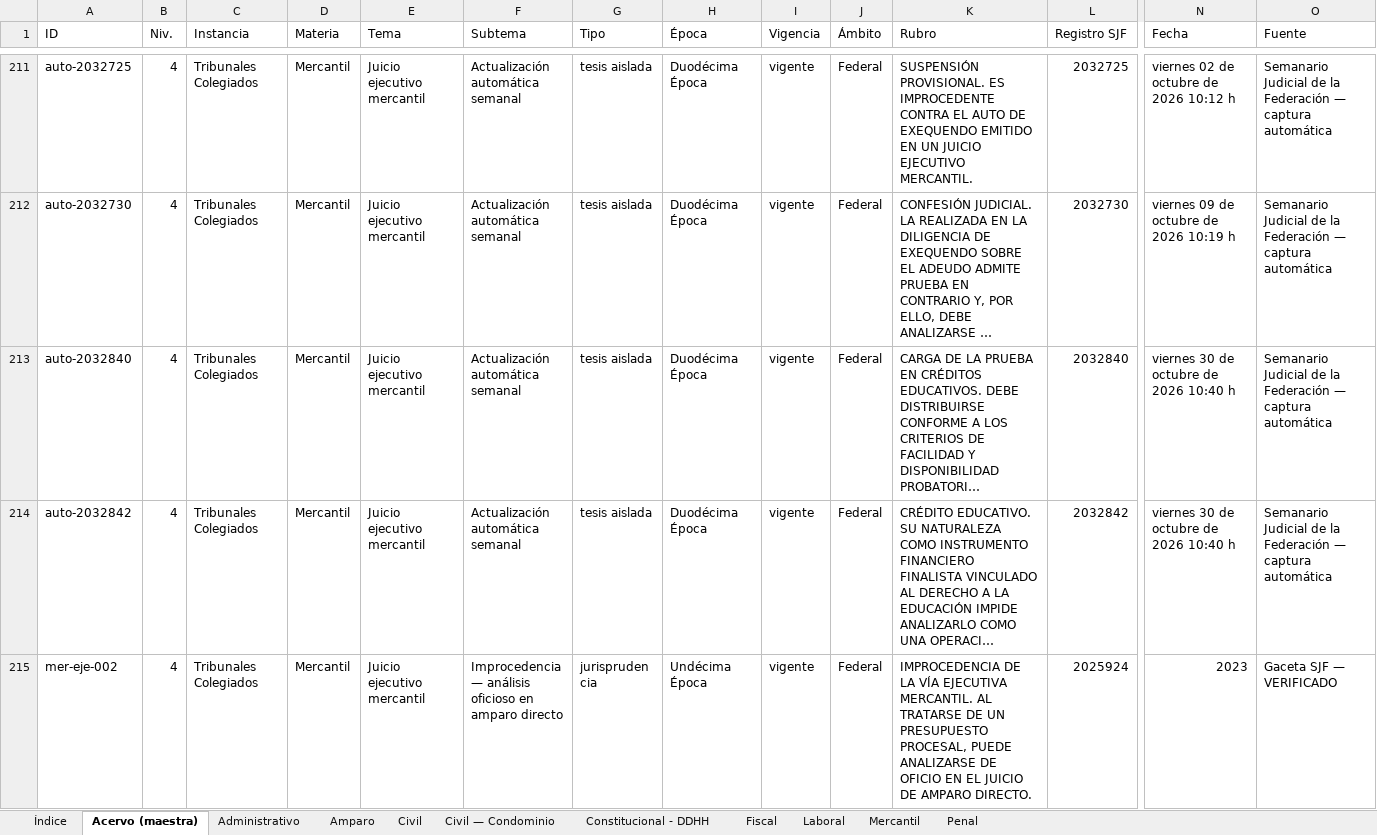
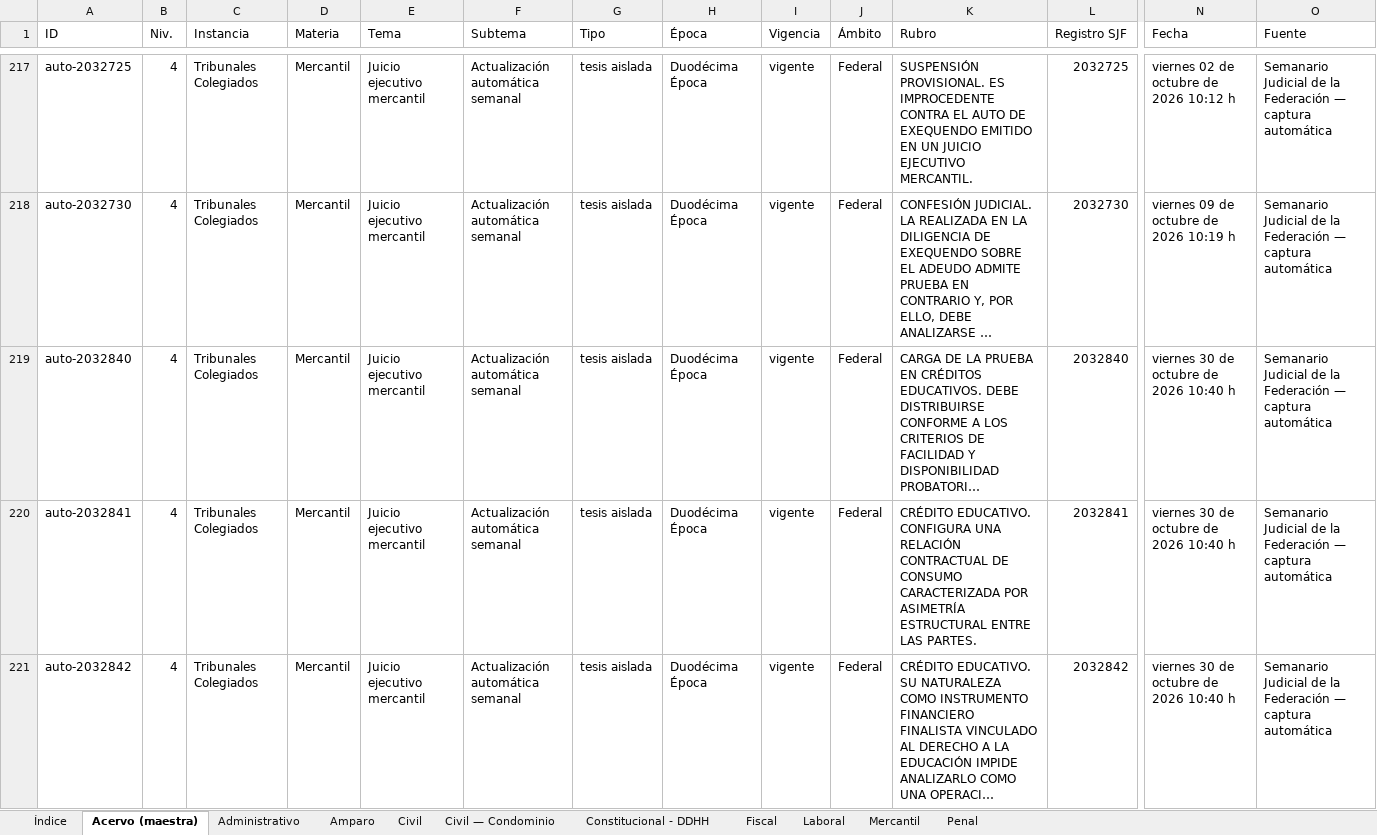
Before and after one commit to nanoalterno-nnosooner18/acervo-jurisprudencial, an Excel workbook: Acervo_Jurisprudencial.xlsx, sheet Acervo (maestra), drawn as a sheet; only a part is shown, gaps mark what is left out; the shorter side is filled out with more unchanged rows; long unchanged cells end in …; values as stored, in another font and other column widths than the file's, no cell formats; rows hold the shown columns only; the diff covers the shown part only; the diff names each change by its address in the sheet, - before the commit and + after, or states it on an @@ line.

```diff
--- a/Acervo_Jurisprudencial.xlsx (sheet Acervo (maestra))
+++ b/Acervo_Jurisprudencial.xlsx (sheet Acervo (maestra))
+row 220: auto-2032841 | 4 | Tribunales Colegiados | Mercantil | Juicio ejecutivo mercantil | Actualización automática semanal | tesis aislada | Duodécima Época | vigente | Federal | CRÉDITO EDUCATIVO. CONFIGURA UNA RELACIÓN CONTRACTUAL DE CONSUMO CARACTERIZADA POR ASIMETRÍA ESTRUCTURAL ENTRE LAS PARTES. | 2032841 | viernes 30 de octubre de 2026 10:40 h | Semanario Judicial de la Federación — captura automática
```
Also changed, not shown: 7 added rows elsewhere in this sheet, sheet Constitucional - DDHH, sheet Amparo, sheet Mercantil, sheet Administrativo, sheet Índice, cell formats, 5 other files.
